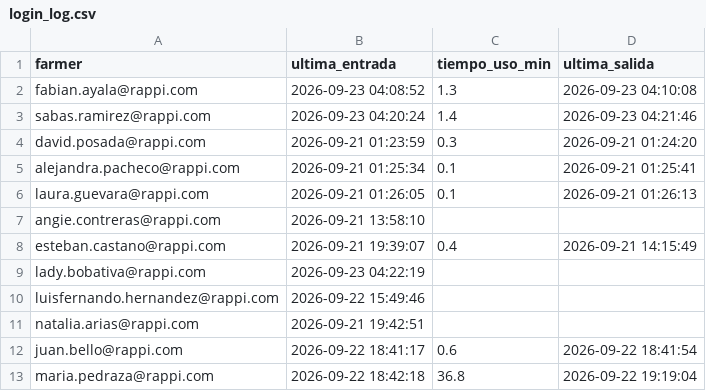
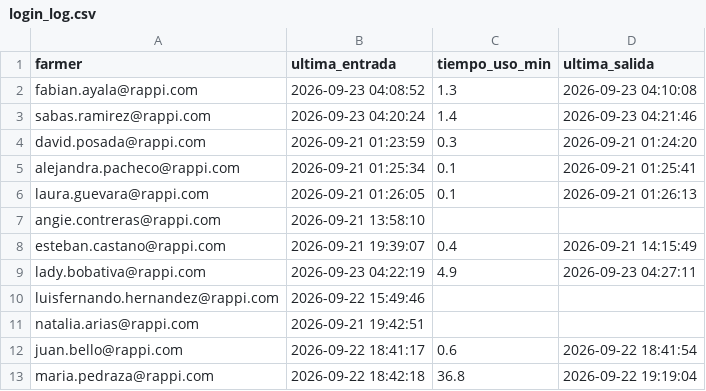
Before and after one commit to sabaschatia-netizen/wingman, a CSV file: data/login_log.csv, drawn as a sheet.

Commit message:
logout: lady.bobativa@rappi.com @ 2026-09-23 04:27:11

```diff
--- a/data/login_log.csv
+++ b/data/login_log.csv
@@ -8,3 +8,3 @@ angie.contreras@rappi.com,2026-09-21 13:58:10,,
 esteban.castano@rappi.com,2026-09-21 19:39:07,0.4,2026-09-21 14:15:49
-lady.bobativa@rappi.com,2026-09-23 04:22:19,,
+lady.bobativa@rappi.com,2026-09-23 04:22:19,4.9,2026-09-23 04:27:11
 luisfernando.hernandez@rappi.com,2026-09-22 15:49:46,,
```
